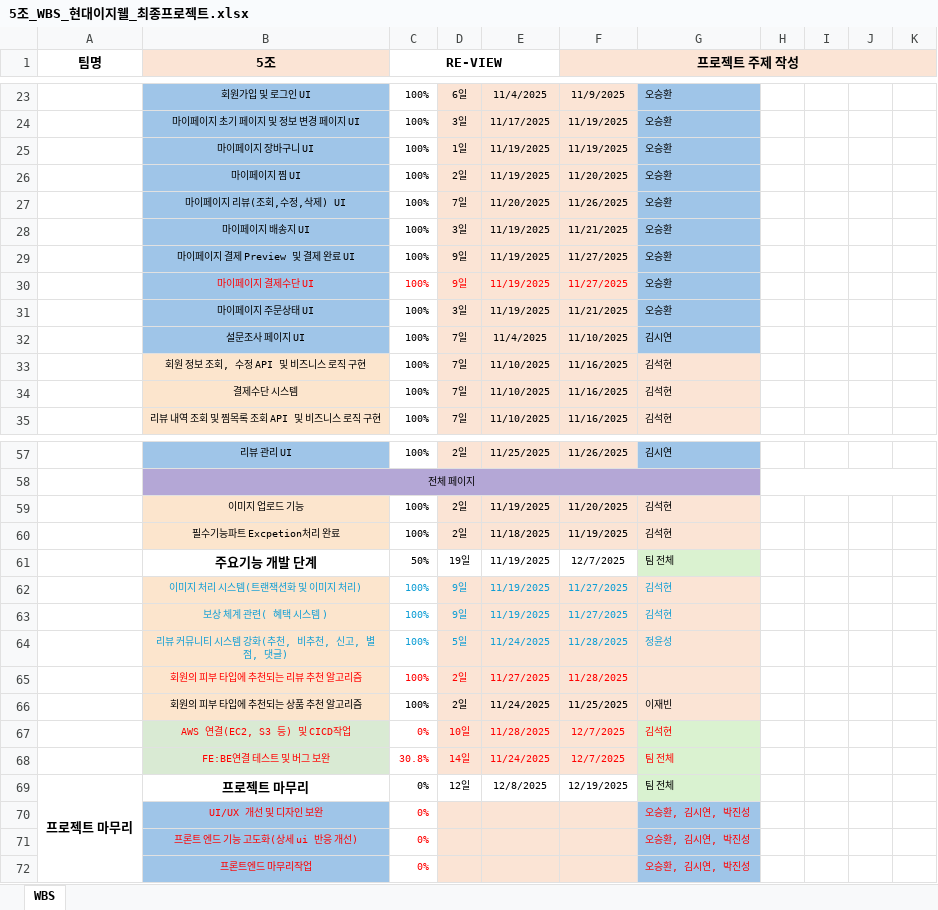
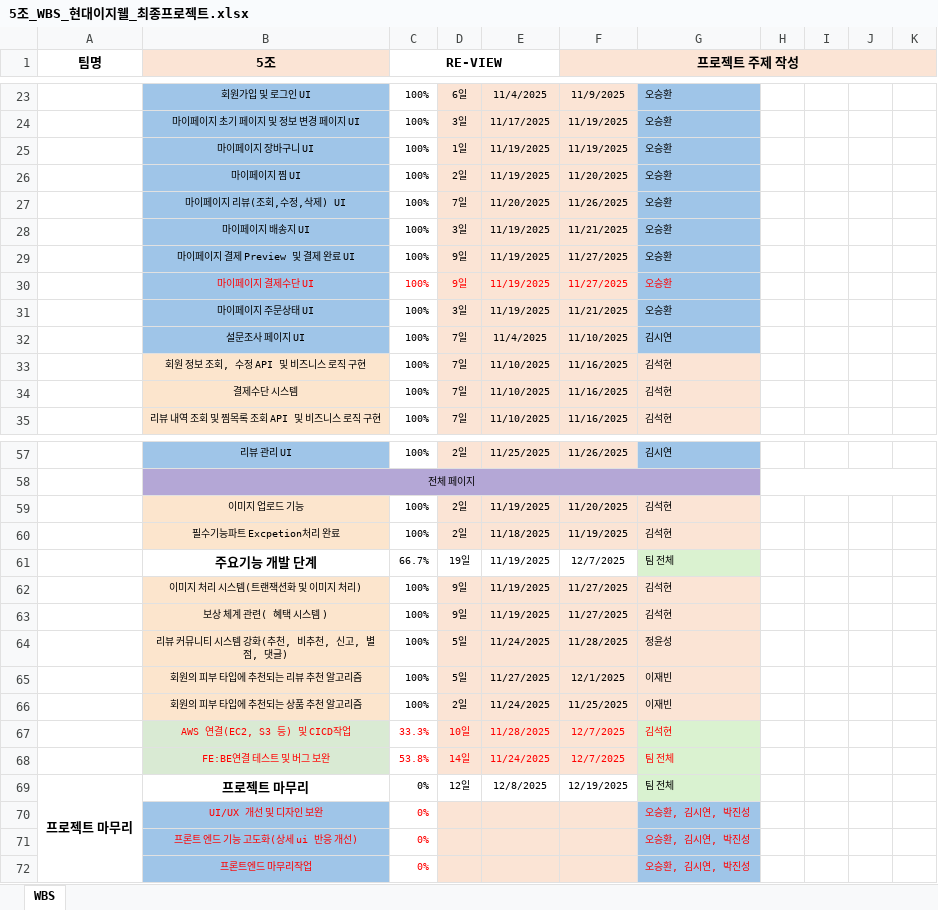
Before and after one commit to VenyVince/5.Re_View_Doc, an Excel workbook: 2. WBS/5조_WBS_현대이지웰_최종프로젝트.xlsx, sheet WBS, drawn as a sheet; only a part is shown, gaps mark what is left out; values as stored, in another font and other column widths than the file's, no borders; conditional formats not drawn; the diff names each change by its address in the sheet, - before the commit and + after, or states it on an @@ line.

```diff
--- a/2. WBS/5조_WBS_현대이지웰_최종프로젝트.xlsx (sheet WBS)
+++ b/2. WBS/5조_WBS_현대이지웰_최종프로젝트.xlsx (sheet WBS)
-G30 text colour: black
+G30 text colour: #FF0000
-C61 (RE-VIEW): 50%
+C61 (RE-VIEW): 66.7%
-B62:G64 text colour: #0F9ED5
+B62:G64 text colour: black
-B65:F65 text colour: #FF0000
+B65:F65 text colour: black
-D65: 2일
+D65: 5일
-F65 (프로젝트 주제 작성): 11/28/2025
+F65 (프로젝트 주제 작성): 12/1/2025
-G65: (empty)
+G65: 이재빈
-C67 (RE-VIEW): 0%
+C67 (RE-VIEW): 33.3%
-C68 (RE-VIEW): 30.8%
+C68 (RE-VIEW): 53.8%
```
Also changed, not shown: 5 other files.
